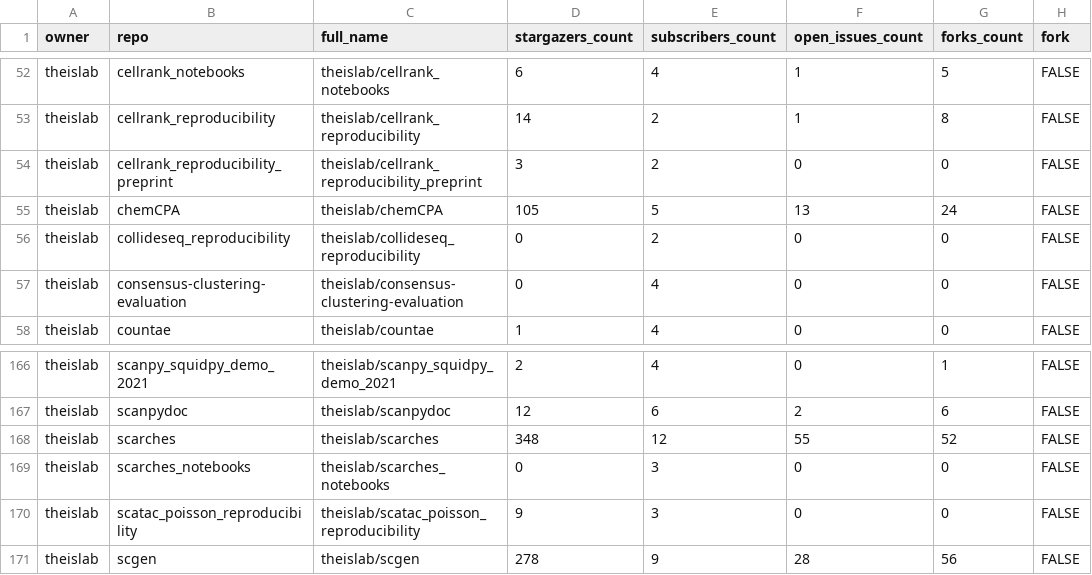
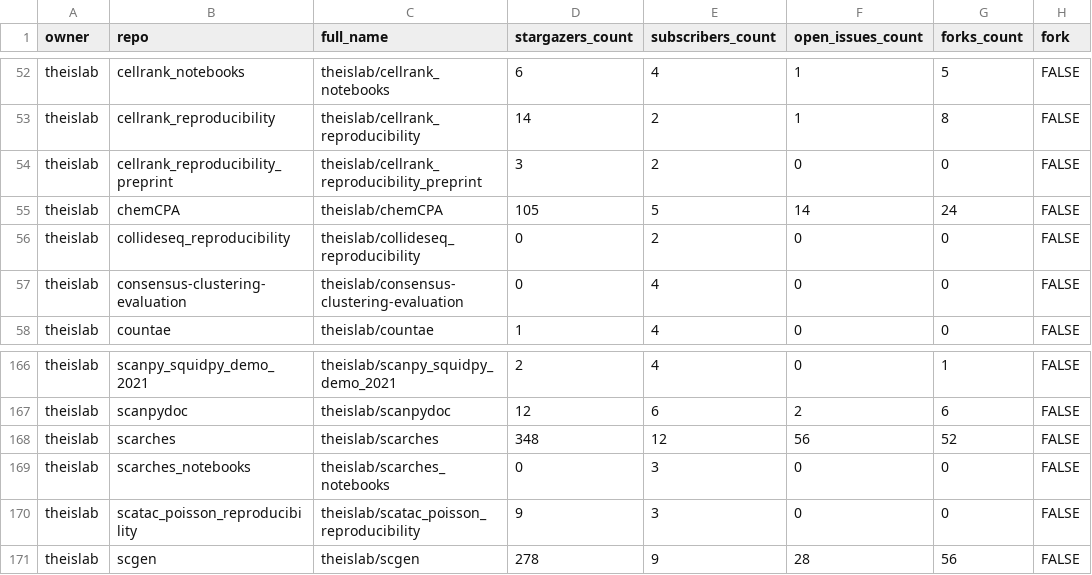
Before and after one commit to theislab/gh-dashboard, a CSV file: repos.csv, drawn as a sheet; only a part is shown, gaps mark what is left out; the diff covers the shown part only; the diff names each change by its address in the sheet, - before the commit and + after, or states it on an @@ line.

```diff
--- a/repos.csv
+++ b/repos.csv
-F55 (open_issues_count): 13
+F55 (open_issues_count): 14
-F168 (open_issues_count): 55
+F168 (open_issues_count): 56
```
Also changed, not shown: 1 removed row and 23 edited cells elsewhere in this file, 2 other files.
